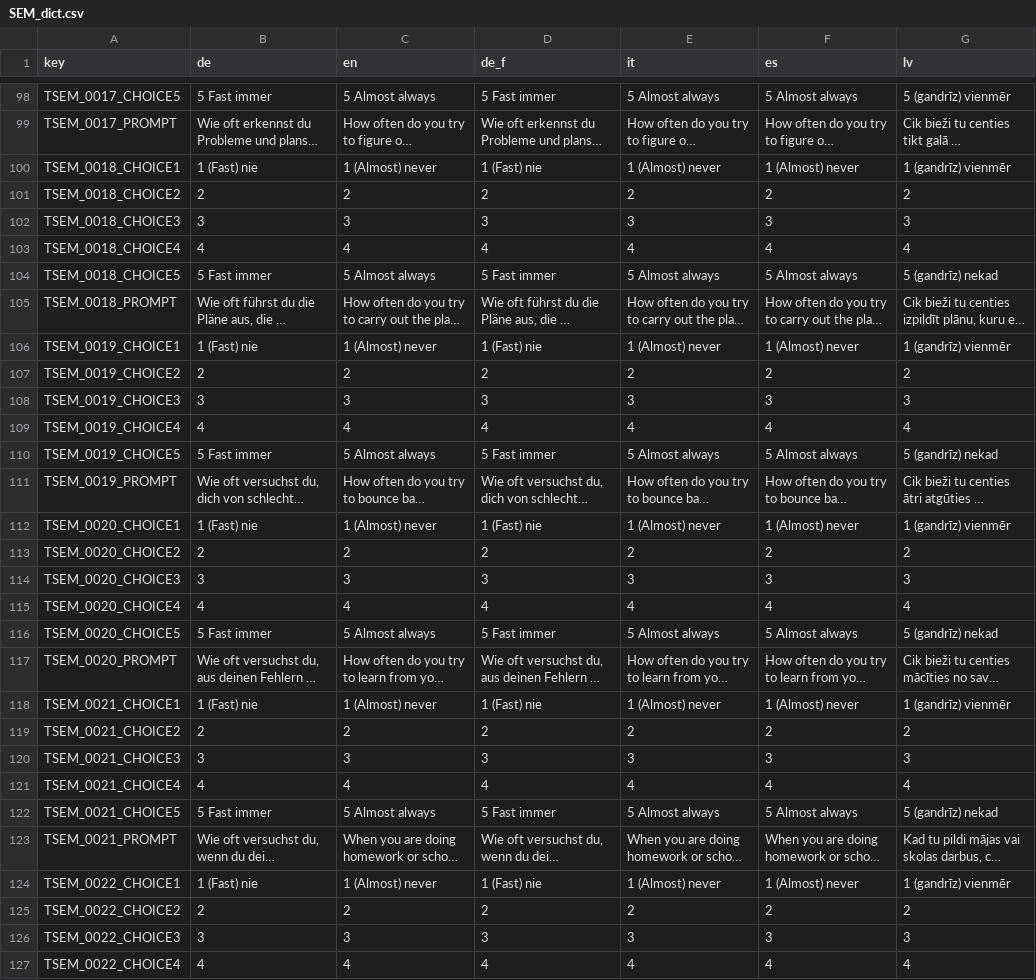
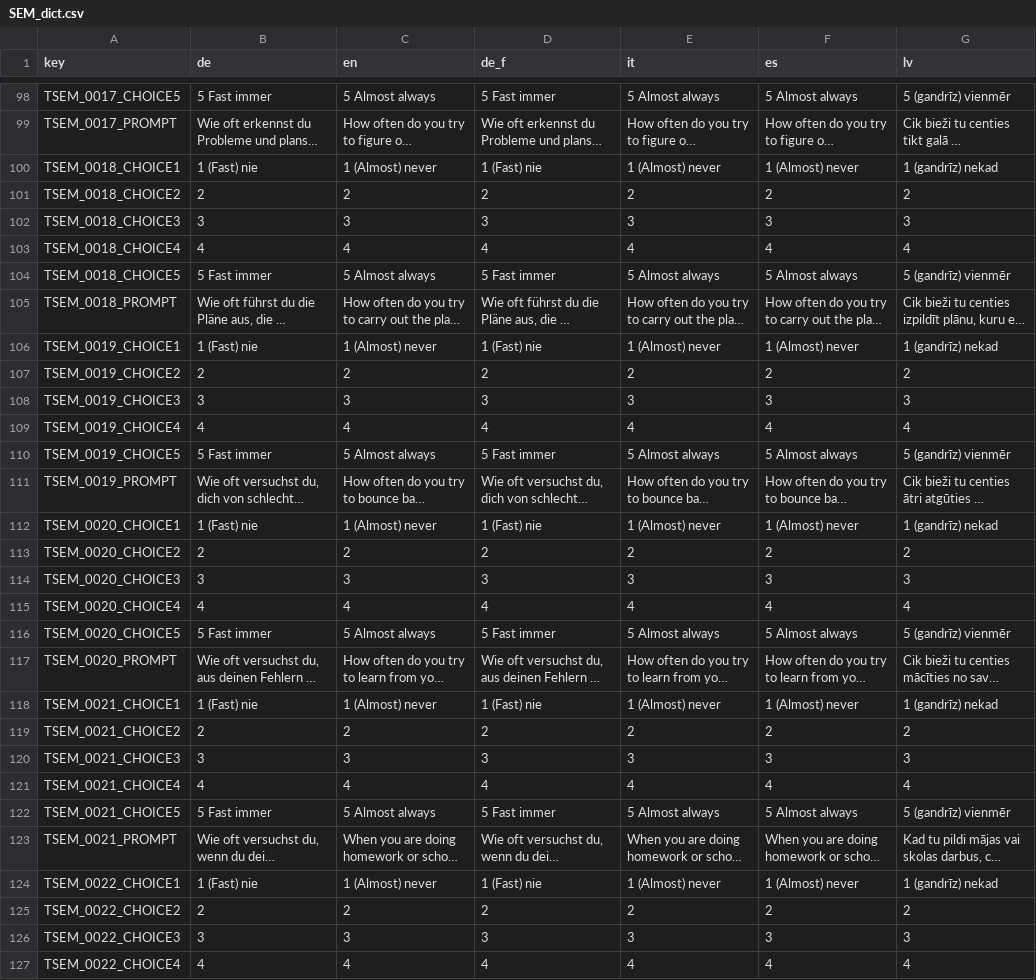
Before and after one commit to fmhoeger/psyquest, a CSV file: data_raw/dicts/SEM_dict.csv, drawn as a sheet; only a part is shown, gaps mark what is left out; long unchanged cells end in …; the diff covers the shown part only; the diff names each change by its address in the sheet, - before the commit and + after, or states it on an @@ line.

```diff
--- a/data_raw/dicts/SEM_dict.csv
+++ b/data_raw/dicts/SEM_dict.csv
-G100 (lv): 1 (gandrīz) vienmēr
+G100 (lv): 1 (gandrīz) nekad
-G104 (lv): 5 (gandrīz) nekad
+G104 (lv): 5 (gandrīz) vienmēr
-G106 (lv): 1 (gandrīz) vienmēr
+G106 (lv): 1 (gandrīz) nekad
-G110 (lv): 5 (gandrīz) nekad
+G110 (lv): 5 (gandrīz) vienmēr
-G112 (lv): 1 (gandrīz) vienmēr
+G112 (lv): 1 (gandrīz) nekad
-G116 (lv): 5 (gandrīz) nekad
+G116 (lv): 5 (gandrīz) vienmēr
-G118 (lv): 1 (gandrīz) vienmēr
+G118 (lv): 1 (gandrīz) nekad
-G122 (lv): 5 (gandrīz) nekad
+G122 (lv): 5 (gandrīz) vienmēr
-G124 (lv): 1 (gandrīz) vienmēr
+G124 (lv): 1 (gandrīz) nekad
```
Also changed, not shown: 25 edited cells elsewhere in this file, data_raw/dicts/SES_dict.csv, 14 other files.
